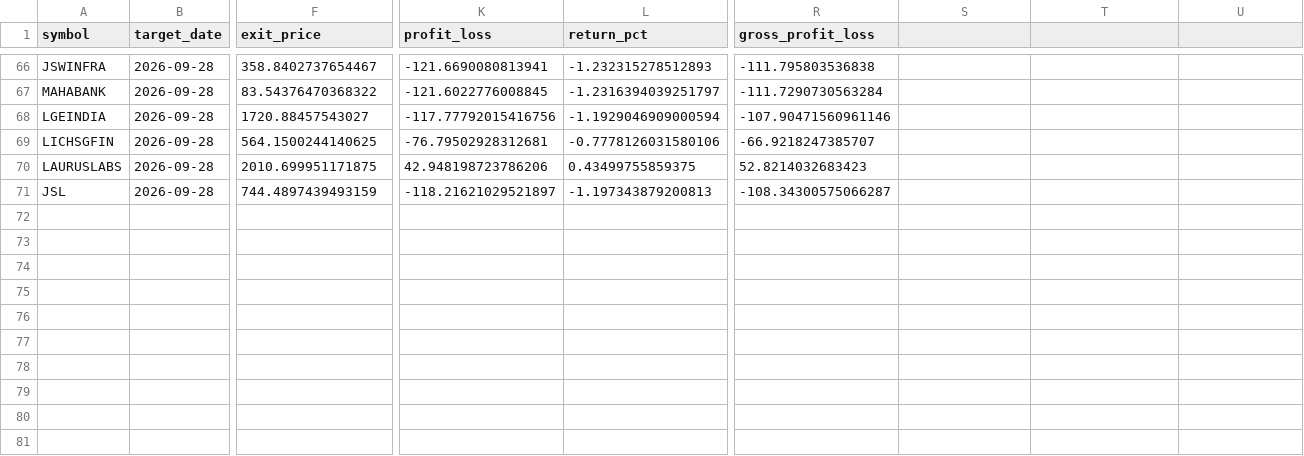
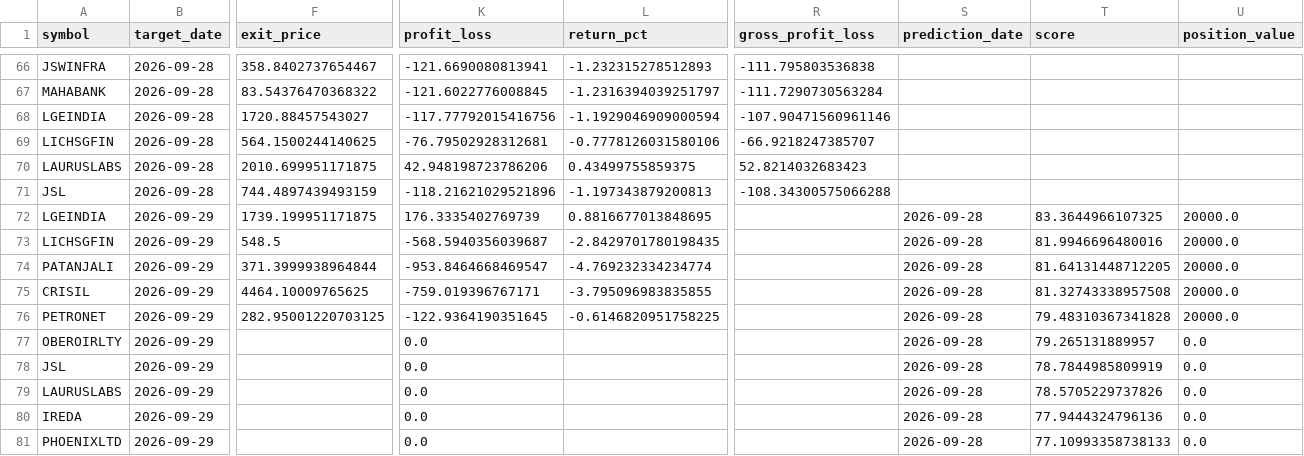
Before and after one commit to vishwasgarg5/stock-picker, a CSV file: data/paper_trades.csv, drawn as a sheet; only a part is shown, gaps mark what is left out; rows hold the shown columns only; the diff covers the shown part only; the diff names each change by its address in the sheet, - before the commit and + after, or states it on an @@ line.

```diff
--- a/data/paper_trades.csv
+++ b/data/paper_trades.csv
-S1: (empty)
+S1: prediction_date
-T1: (empty)
+T1: score
-U1: (empty)
+U1: position_value
-K71 (profit_loss): -118.21621029521897
+K71 (profit_loss): -118.21621029521896
-R71 (gross_profit_loss): -108.34300575066287
+R71 (gross_profit_loss): -108.34300575066288
+row 72: LGEINDIA | 2026-09-29 | 1739.199951171875 | 176.3335402769739 | 0.8816677013848695 |  | 2026-09-28 | 83.3644966107325 | 20000.0
+row 73: LICHSGFIN | 2026-09-29 | 548.5 | -568.5940356039687 | -2.8429701780198435 |  | 2026-09-28 | 81.9946696480016 | 20000.0
+row 74: PATANJALI | 2026-09-29 | 371.3999938964844 | -953.8464668469547 | -4.769232334234774 |  | 2026-09-28 | 81.64131448712205 | 20000.0
+row 75: CRISIL | 2026-09-29 | 4464.10009765625 | -759.019396767171 | -3.795096983835855 |  | 2026-09-28 | 81.32743338957508 | 20000.0
+row 76: PETRONET | 2026-09-29 | 282.95001220703125 | -122.9364190351645 | -0.6146820951758225 |  | 2026-09-28 | 79.48310367341828 | 20000.0
+row 77: OBEROIRLTY | 2026-09-29 |  | 0.0 |  |  | 2026-09-28 | 79.265131889957 | 0.0
+row 78: JSL | 2026-09-29 |  | 0.0 |  |  | 2026-09-28 | 78.7844985809919 | 0.0
+row 79: LAURUSLABS | 2026-09-29 |  | 0.0 |  |  | 2026-09-28 | 78.5705229737826 | 0.0
+row 80: IREDA | 2026-09-29 |  | 0.0 |  |  | 2026-09-28 | 77.9444324796136 | 0.0
+row 81: PHOENIXLTD | 2026-09-29 |  | 0.0 |  |  | 2026-09-28 | 77.10993358738133 | 0.0
```
Also changed, not shown: 62 edited cells elsewhere in this file, data/evaluations.csv, data/portfolio_daily.csv, 7 other files.
